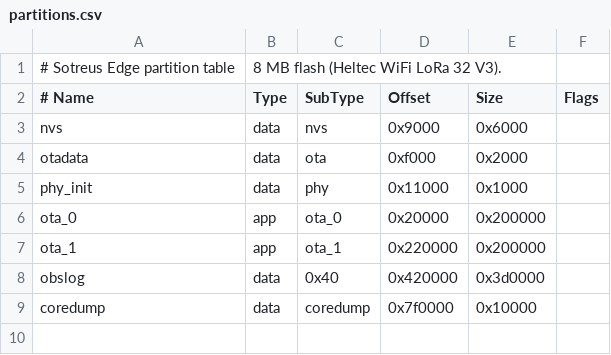
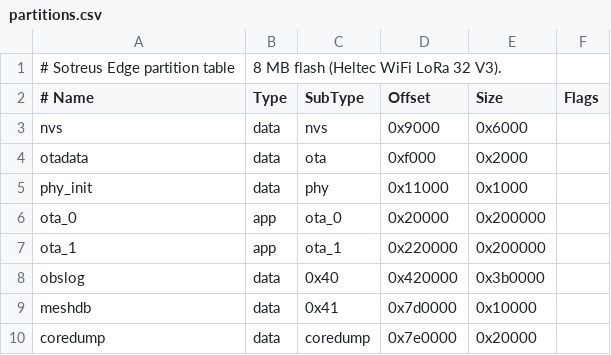
Before and after one commit to NetSepio/sotreus-edge, a CSV file: partitions.csv, drawn as a sheet.

```diff
--- a/partitions.csv
+++ b/partitions.csv
@@ -7,3 +7,4 @@ ota_0,      app,  ota_0,    0x20000,   0x200000,
 ota_1,      app,  ota_1,    0x220000,  0x200000,
-obslog,     data, 0x40,     0x420000,  0x3d0000,
-coredump,   data, coredump, 0x7f0000,  0x10000,
+obslog,     data, 0x40,     0x420000,  0x3b0000,
+meshdb,     data, 0x41,     0x7d0000,  0x10000,
+coredump,   data, coredump, 0x7e0000,  0x20000,
```
Also changed, not shown: 49 other files.
